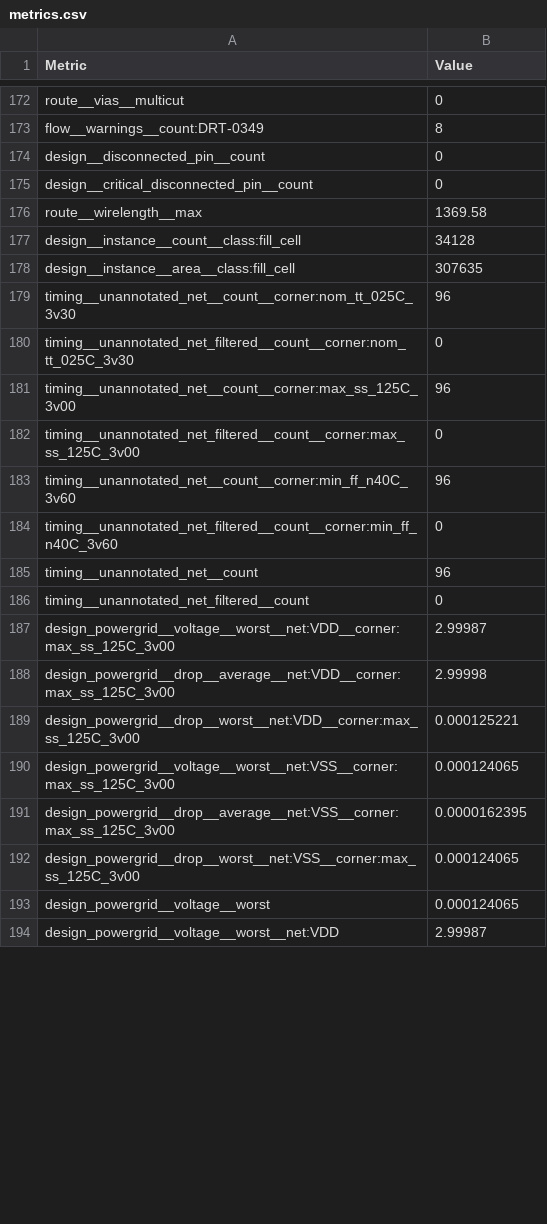
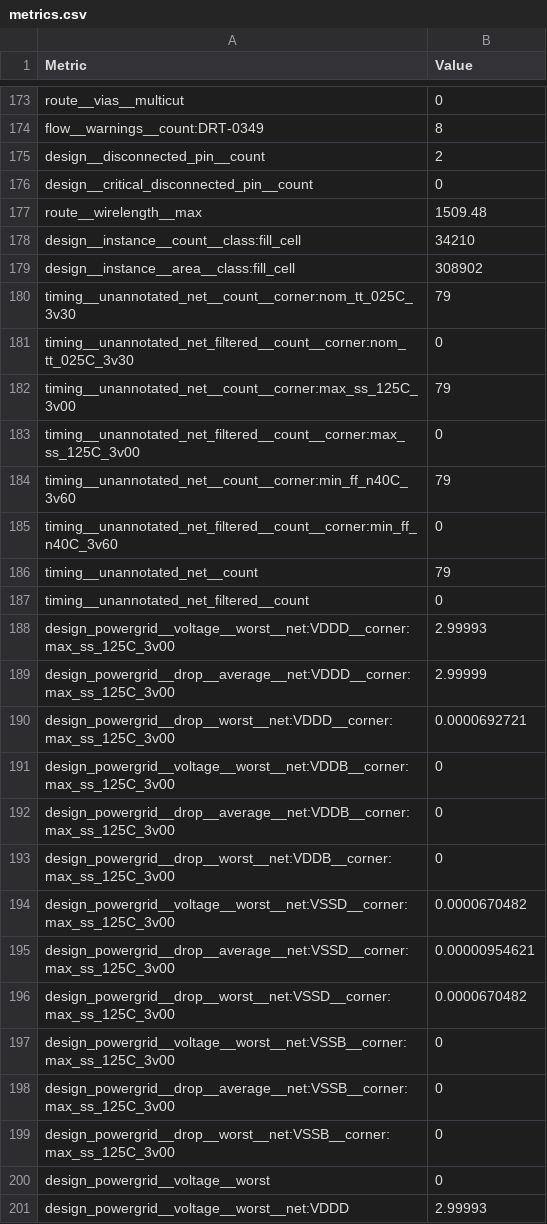
Before and after one commit to Baliraja/TensorGrid, a CSV file: physical/librelane/metrics.csv, drawn as a sheet; only a part is shown, gaps mark what is left out; the diff covers the shown part only.

```diff
--- a/physical/librelane/metrics.csv
+++ b/physical/librelane/metrics.csv
@@ -173,22 +174,28 @@ route__vias__multicut,0
 flow__warnings__count:DRT-0349,8
-design__disconnected_pin__count,0
+design__disconnected_pin__count,2
 design__critical_disconnected_pin__count,0
-route__wirelength__max,1369.58
-design__instance__count__class:fill_cell,34128
-design__instance__area__class:fill_cell,307635
-timing__unannotated_net__count__corner:nom_tt_025C_3v30,96
+route__wirelength__max,1509.48
+design__instance__count__class:fill_cell,34210
+design__instance__area__class:fill_cell,308902
+timing__unannotated_net__count__corner:nom_tt_025C_3v30,79
 timing__unannotated_net_filtered__count__corner:nom_tt_025C_3v30,0
-timing__unannotated_net__count__corner:max_ss_125C_3v00,96
+timing__unannotated_net__count__corner:max_ss_125C_3v00,79
 timing__unannotated_net_filtered__count__corner:max_ss_125C_3v00,0
-timing__unannotated_net__count__corner:min_ff_n40C_3v60,96
+timing__unannotated_net__count__corner:min_ff_n40C_3v60,79
 timing__unannotated_net_filtered__count__corner:min_ff_n40C_3v60,0
-timing__unannotated_net__count,96
+timing__unannotated_net__count,79
 timing__unannotated_net_filtered__count,0
-design_powergrid__voltage__worst__net:VDD__corner:max_ss_125C_3v00,2.99987
-design_powergrid__drop__average__net:VDD__corner:max_ss_125C_3v00,2.99998
-design_powergrid__drop__worst__net:VDD__corner:max_ss_125C_3v00,0.000125221
-design_powergrid__voltage__worst__net:VSS__corner:max_ss_125C_3v00,0.000124065
-design_powergrid__drop__average__net:VSS__corner:max_ss_125C_3v00,0.0000162395
-design_powergrid__drop__worst__net:VSS__corner:max_ss_125C_3v00,0.000124065
-design_powergrid__voltage__worst,0.000124065
-design_powergrid__voltage__worst__net:VDD,2.99987
+design_powergrid__voltage__worst__net:VDDD__corner:max_ss_125C_3v00,2.99993
+design_powergrid__drop__average__net:VDDD__corner:max_ss_125C_3v00,2.99999
+design_powergrid__drop__worst__net:VDDD__corner:max_ss_125C_3v00,0.0000692721
+design_powergrid__voltage__worst__net:VDDB__corner:max_ss_125C_3v00,0
+design_powergrid__drop__average__net:VDDB__corner:max_ss_125C_3v00,0
+design_powergrid__drop__worst__net:VDDB__corner:max_ss_125C_3v00,0
+design_powergrid__voltage__worst__net:VSSD__corner:max_ss_125C_3v00,0.0000670482
+design_powergrid__drop__average__net:VSSD__corner:max_ss_125C_3v00,0.00000954621
+design_powergrid__drop__worst__net:VSSD__corner:max_ss_125C_3v00,0.0000670482
+design_powergrid__voltage__worst__net:VSSB__corner:max_ss_125C_3v00,0
+design_powergrid__drop__average__net:VSSB__corner:max_ss_125C_3v00,0
+design_powergrid__drop__worst__net:VSSB__corner:max_ss_125C_3v00,0
+design_powergrid__voltage__worst,0
+design_powergrid__voltage__worst__net:VDDD,2.99993
```
Also changed, not shown: 11 added rows, 5 removed rows and 103 edited cells elsewhere in this file, 24 other files.
